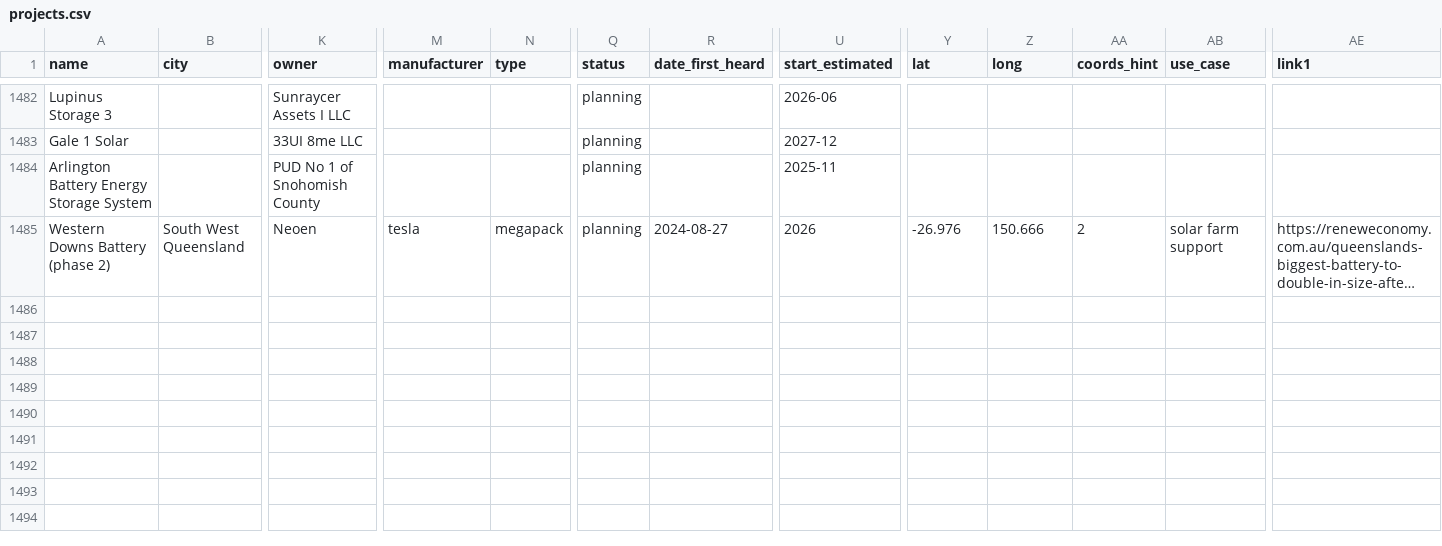
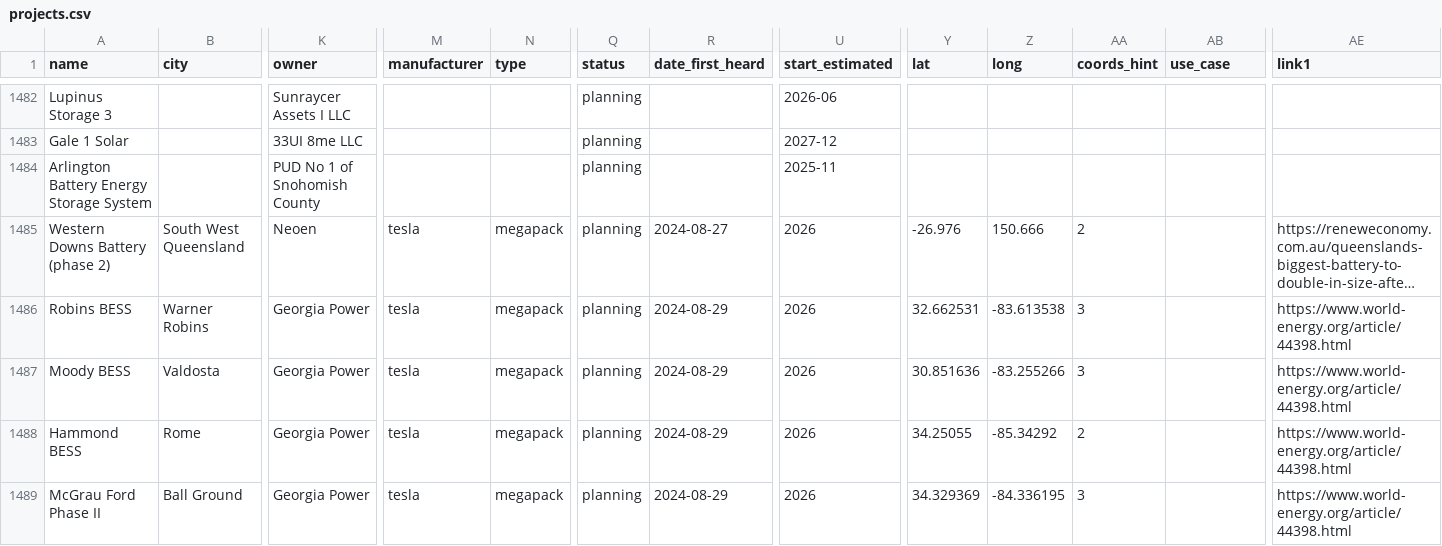
Before and after one commit to lorenz-g/tesla-megapack-tracker, a CSV file: projects.csv, drawn as a sheet; only a part is shown, gaps mark what is left out; long unchanged cells end in …; rows hold the shown columns only; the diff names each change by its address in the sheet, - before the commit and + after, or states it on an @@ line.

Commit message:
add georgia megapack projects

```diff
--- a/projects.csv
+++ b/projects.csv
-AB1485 (use_case): solar farm support
+AB1485 (use_case): (empty)
+row 1486: Robins BESS | Warner Robins | Georgia Power | tesla | megapack | planning | 2024-08-29 | 2026 | 32.662531 | -83.613538 | 3 |  | https://www.world-energy.org/article/44398.html
+row 1487: Moody BESS | Valdosta | Georgia Power | tesla | megapack | planning | 2024-08-29 | 2026 | 30.851636 | -83.255266 | 3 |  | https://www.world-energy.org/article/44398.html
+row 1488: Hammond BESS | Rome | Georgia Power | tesla | megapack | planning | 2024-08-29 | 2026 | 34.25055 | -85.34292 | 2 |  | https://www.world-energy.org/article/44398.html
+row 1489: McGrau Ford Phase II | Ball Ground | Georgia Power | tesla | megapack | planning | 2024-08-29 | 2026 | 34.329369 | -84.336195 | 3 |  | https://www.world-energy.org/article/44398.html
```
Also changed, not shown: 1 other file.
